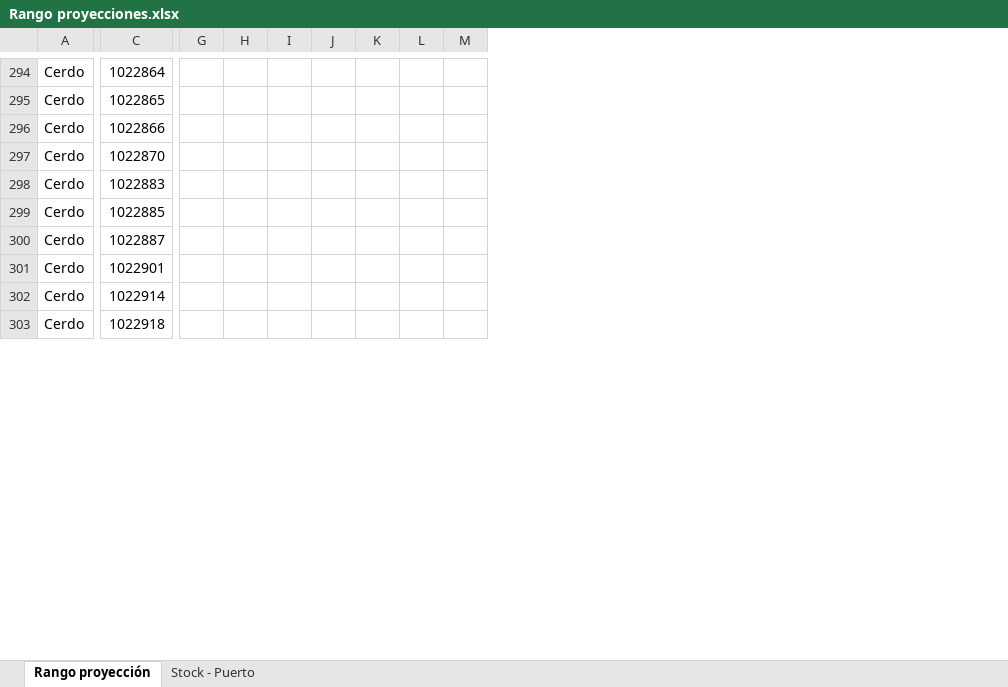
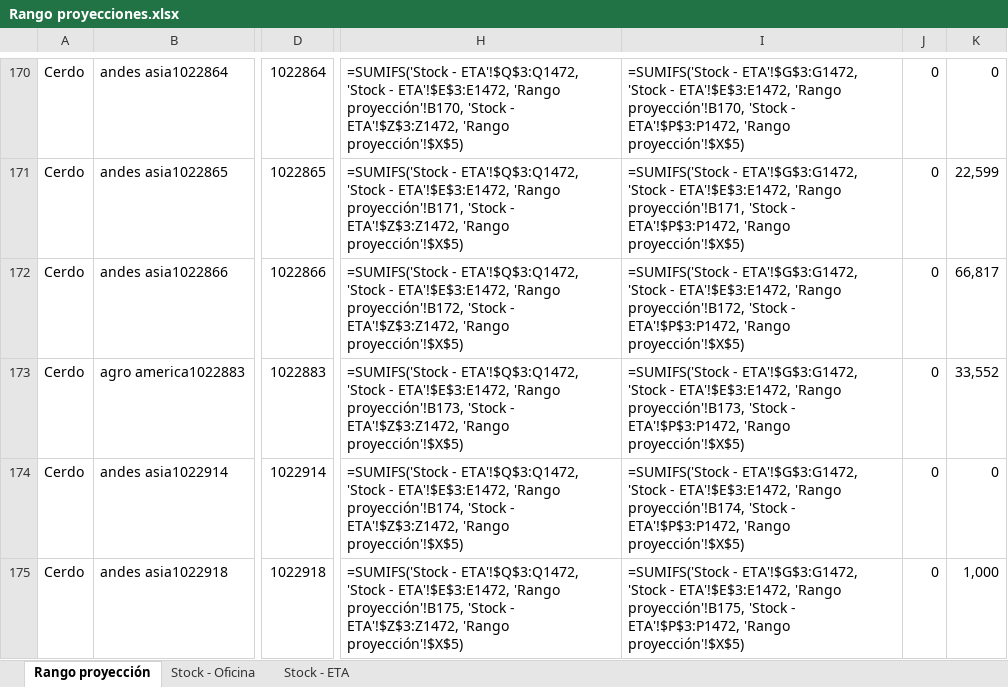
Before and after one commit to tiarasilva/Proyecciones-S-OP, an Excel workbook: Internacional/Rango proyecciones.xlsx, sheet Rango proyección, drawn as a sheet; only a part is shown, gaps mark what is left out; values as stored, in another font and other column widths than the file's, no cell formats; formulas without a stored value are shown as written; removed rows and columns are numbered as before the commit, all else as after; rows hold the shown columns only; the diff covers the shown part only; the diff names each change by its address in the sheet, - before the commit and + after, or states it on an @@ line.

```diff
--- a/Internacional/Rango proyecciones.xlsx (sheet Rango proyección)
+++ b/Internacional/Rango proyecciones.xlsx (sheet Rango proyección)
-sheet tab: Stock - Puerto
+sheet tab: Stock - Oficina
+sheet tab: Stock - ETA
+column B, rows 170-175: andes asia1022864 | andes asia1022865 | andes asia1022866 | agro america1022883 | andes asia1022914 | andes asia1022918
-column G, empty
-column H, empty
-column I, empty
-column J, empty
-column K, empty
-column L, empty
-column M, empty
+column H, rows 170-175: =SUMIFS('Stock - ETA'!$Q$3:Q1472, 'Stock - ETA'!$E$3:E1472, 'Rango proyección'!B170, 'Stock - ETA'!$Z$3:Z1472, 'Rango proyección'!$X$5) | =SUMIFS('Stock - ETA'!$Q$3:Q1472, 'Stock - ETA'!$E$3:E1472, 'Rango proyección'!B171, 'Stock - ETA'!$Z$3:Z1472, 'Rango proyección'!$X$5) | =SUMIFS('Stock - ETA'!$Q$3:Q1472, 'Stock - ETA'!$E$3:E1472, 'Rango proyección'!B172, 'Stock - ETA'!$Z$3:Z1472, 'Rango proyección'!$X$5) | =SUMIFS('Stock - ETA'!$Q$3:Q1472, 'Stock - ETA'!$E$3:E1472, 'Rango proyección'!B173, 'Stock - ETA'!$Z$3:Z1472, 'Rango proyección'!$X$5) | =SUMIFS('Stock - ETA'!$Q$3:Q1472, 'Stock - ETA'!$E$3:E1472, 'Rango proyección'!B174, 'Stock - ETA'!$Z$3:Z1472, 'Rango proyección'!$X$5) | =SUMIFS('Stock - ETA'!$Q$3:Q1472, 'Stock - ETA'!$E$3:E1472, 'Rango proyección'!B175, 'Stock - ETA'!$Z$3:Z1472, 'Rango proyección'!$X$5)
+column I, rows 170-175: =SUMIFS('Stock - ETA'!$G$3:G1472, 'Stock - ETA'!$E$3:E1472, 'Rango proyección'!B170, 'Stock - ETA'!$P$3:P1472, 'Rango proyección'!$X$5) | =SUMIFS('Stock - ETA'!$G$3:G1472, 'Stock - ETA'!$E$3:E1472, 'Rango proyección'!B171, 'Stock - ETA'!$P$3:P1472, 'Rango proyección'!$X$5) | =SUMIFS('Stock - ETA'!$G$3:G1472, 'Stock - ETA'!$E$3:E1472, 'Rango proyección'!B172, 'Stock - ETA'!$P$3:P1472, 'Rango proyección'!$X$5) | =SUMIFS('Stock - ETA'!$G$3:G1472, 'Stock - ETA'!$E$3:E1472, 'Rango proyección'!B173, 'Stock - ETA'!$P$3:P1472, 'Rango proyección'!$X$5) | =SUMIFS('Stock - ETA'!$G$3:G1472, 'Stock - ETA'!$E$3:E1472, 'Rango proyección'!B174, 'Stock - ETA'!$P$3:P1472, 'Rango proyección'!$X$5) | =SUMIFS('Stock - ETA'!$G$3:G1472, 'Stock - ETA'!$E$3:E1472, 'Rango proyección'!B175, 'Stock - ETA'!$P$3:P1472, 'Rango proyección'!$X$5)
+column J, rows 170-175: all 0
+column K, rows 170-175: 0 | 22,599 | 66,817 | 33,552 | 0 | 1,000
-row 297: Cerdo | 1022870
-row 299: Cerdo | 1022885
-row 300: Cerdo | 1022887
-row 301: Cerdo | 1022901
```
Also changed, not shown: 10 added rows, 176 removed rows, 14 added columns and merged cells elsewhere in this sheet, sheet Stock - Oficina, cell formats, Internacional/Inputs/Parametros.xlsx, Internacional/Inputs/Stock puerto.xlsx, 18 other files.
